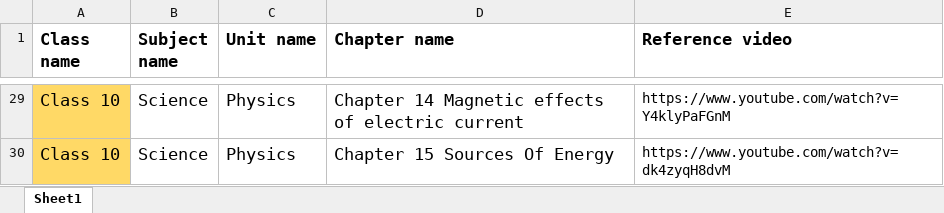
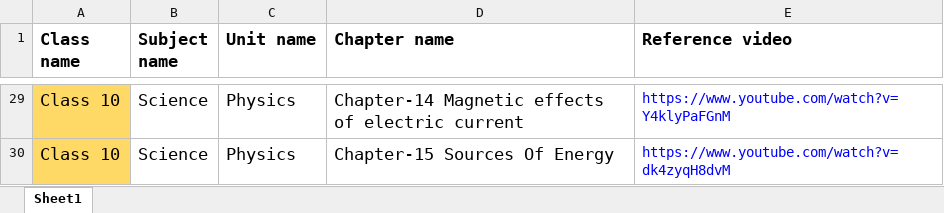
Before and after one commit to EonNithin/eonchatapp, an Excel workbook: staticfiles/CBSE Syllabus-Class10-Maths&Science.xlsx, sheet Sheet1, drawn as a sheet; only a part is shown, gaps mark what is left out; values as stored, in another font and other column widths than the file's, no borders; the diff covers the shown part only; the diff names each change by its address in the sheet, - before the commit and + after, or states it on an @@ line.

```diff
--- a/staticfiles/CBSE Syllabus-Class10-Maths&Science.xlsx (sheet Sheet1)
+++ b/staticfiles/CBSE Syllabus-Class10-Maths&Science.xlsx (sheet Sheet1)
-D29 (Chapter name): Chapter 14 Magnetic effects…
+D29 (Chapter name): Chapter-14 Magnetic effects…
-E29:E30 text colour: black
+E29:E30 text colour: #0000FF
-D30 (Chapter name): Chapter 15 Sources Of Energy
+D30 (Chapter name): Chapter-15 Sources Of Energy
```
Also changed, not shown: 3 edited cells and cell formats elsewhere in this sheet, 3 other files.
